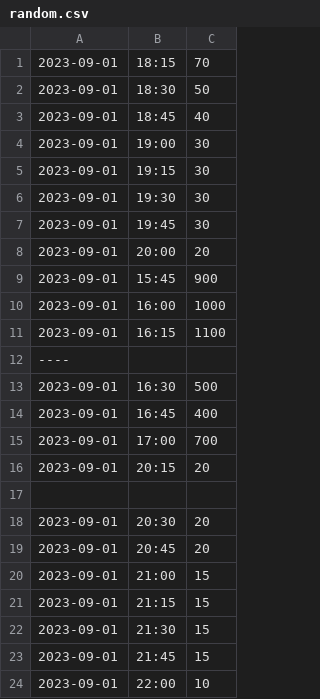
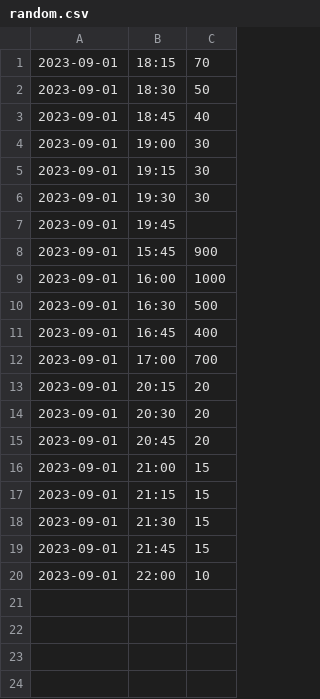
Before and after one commit to Sachin-1712/COMPprocedure1, a CSV file: random.csv, drawn as a sheet.

```diff
--- a/random.csv
+++ b/random.csv
@@ -6,8 +6,5 @@
 2023-09-01,19:30,30
-2023-09-01,19:45,30
-2023-09-01,20:00,20
+2023-09-01,19:45,
 2023-09-01,15:45,900
 2023-09-01,16:00,1000
-2023-09-01,16:15,1100
-----
 2023-09-01,16:30,500
@@ -16,3 +13,2 @@
 2023-09-01,20:15,20
-,,,,,,
 2023-09-01,20:30,20
```
Also changed, not shown: random.csv.tsv, 2 other files.
